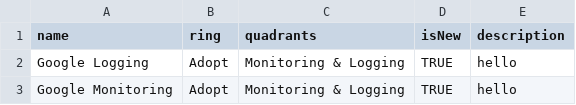
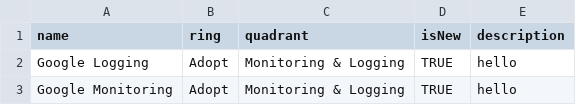
Before and after one commit to ZeeshanIB/tech-radar, a CSV file: TECH-RARAD.csv, drawn as a sheet; only a part is shown.

Commit message:
Update TECH-RARAD.csv

```diff
--- a/TECH-RARAD.csv
+++ b/TECH-RARAD.csv
@@ -1,2 +1,2 @@
-name,ring,quadrants,isNew,description
+name,ring,quadrant,isNew,description
 Google Logging ,Adopt,Monitoring & Logging ,TRUE,hello
```
